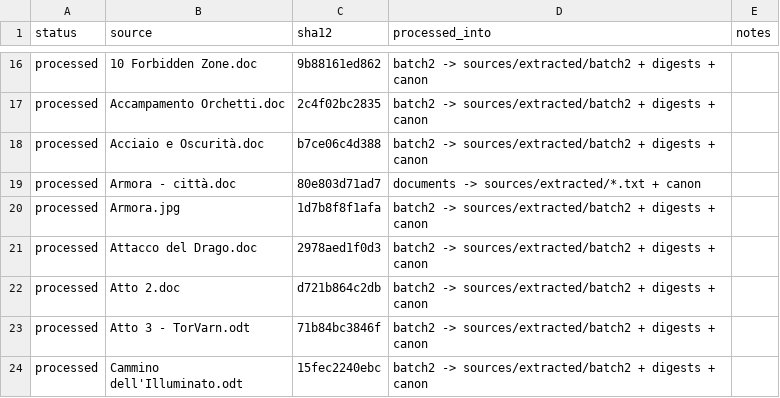
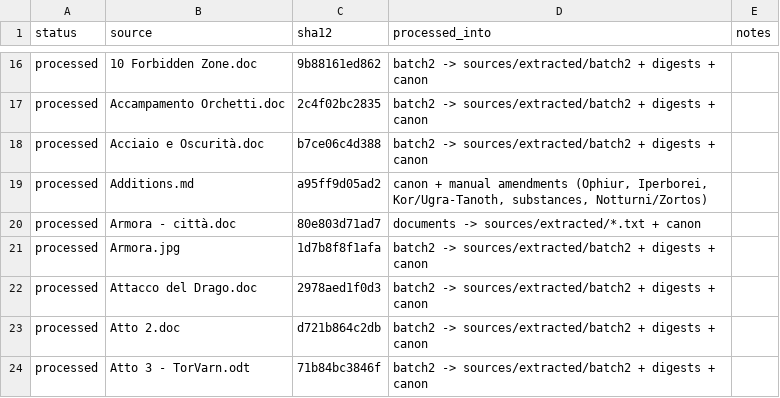
Before and after one commit to khuzul2/ymir-world, a TSV file: sources/manifest.tsv, drawn as a sheet; only a part is shown, gaps mark what is left out; the shorter side is filled out with more unchanged rows.

```diff
--- a/sources/manifest.tsv
+++ b/sources/manifest.tsv
@@ -18,2 +18,3 @@ processed	Accampamento Orchetti.doc	2c4f02bc2835	batch2 -> sources/extracted/bat
 processed	Acciaio e Oscurità.doc	b7ce06c4d388	batch2 -> sources/extracted/batch2 + digests + canon	
+processed	Additions.md	a95ff9d05ad2	canon + manual amendments (Ophiur, Iperborei, Kor/Ugra-Tanoth, substances, Notturni/Zortos)	
 processed	Armora - città.doc	80e803d71ad7	documents -> sources/extracted/*.txt + canon	
```
Also changed, not shown: 13 other files.
